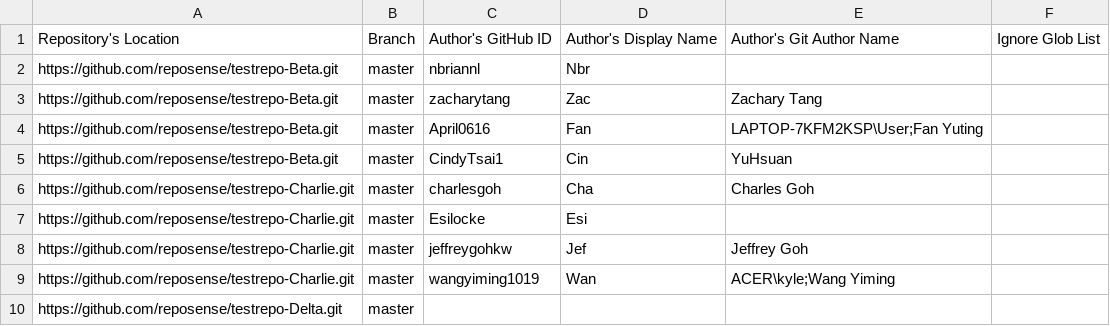
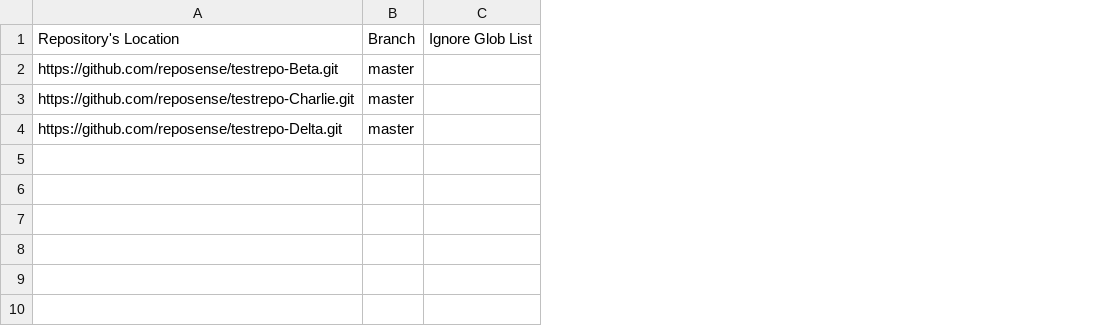
Before and after one commit to reposense/RepoSense, a CSV file: src/functional/resources/repo-config.csv, drawn as a sheet; the diff names each change by its address in the sheet, - before the commit and + after, or states it on an @@ line.

Commit message:
Make CsvParser a generic abstract class. Add RepoConfigCsvParser and AuthorConfigCsvParser.
Fix after merge

Fix malform check

Improve code quality

Move author information from repo-config to author-config

Add partial code

Use a simple way to parse using existing repoconfig

Fix tests and update test files

Amend ArgsParser help mesg for multiple config files

Use merging strategy of two repoconfigs

Add checks for duplicated authors

Improve code quality

Fix only one author in repoconfig

Add javadocs

```diff
--- a/src/functional/resources/repo-config.csv
+++ b/src/functional/resources/repo-config.csv
-column C, rows 1-2: Author's GitHub ID | nbriannl; row 9: wangyiming1019
-column D, rows 1-2: Author's Display Name | Nbr; row 9: Wan
-column E, row 1: Author's Git Author Name; row 9: ACER\kyle;Wang Yiming
-row 3: https://github.com/reposense/testrepo-Beta.git | master | zacharytang | Zac | Zachary Tang
-row 4: https://github.com/reposense/testrepo-Beta.git | master | April0616 | Fan | LAPTOP-7KFM2KSP\User;Fan Yuting
-row 5: https://github.com/reposense/testrepo-Beta.git | master | CindyTsai1 | Cin | YuHsuan
-row 6: https://github.com/reposense/testrepo-Charlie.git | master | charlesgoh | Cha | Charles Goh
-row 7: https://github.com/reposense/testrepo-Charlie.git | master | Esilocke | Esi
-row 8: https://github.com/reposense/testrepo-Charlie.git | master | jeffreygohkw | Jef | Jeffrey Goh
```
Also changed, not shown: repo-config.csv, 15 other files.
